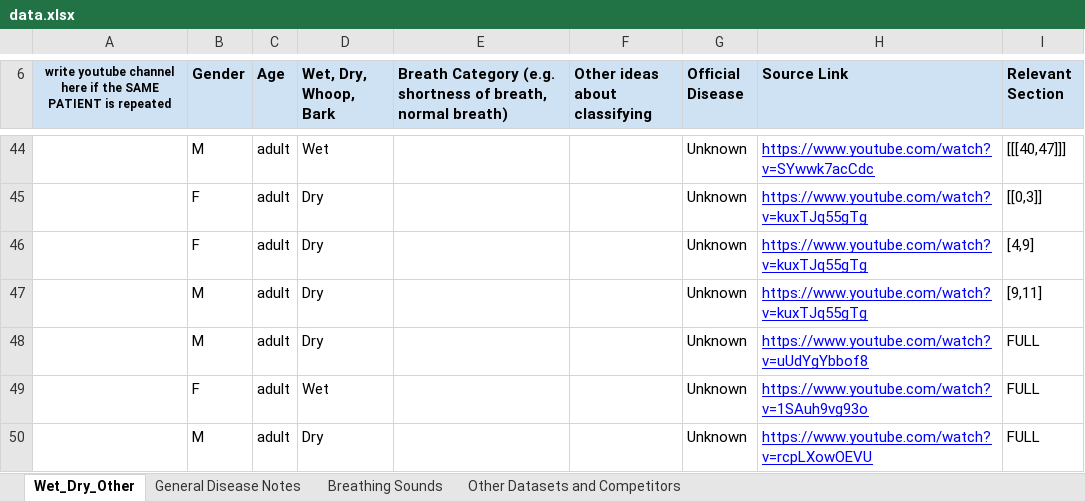
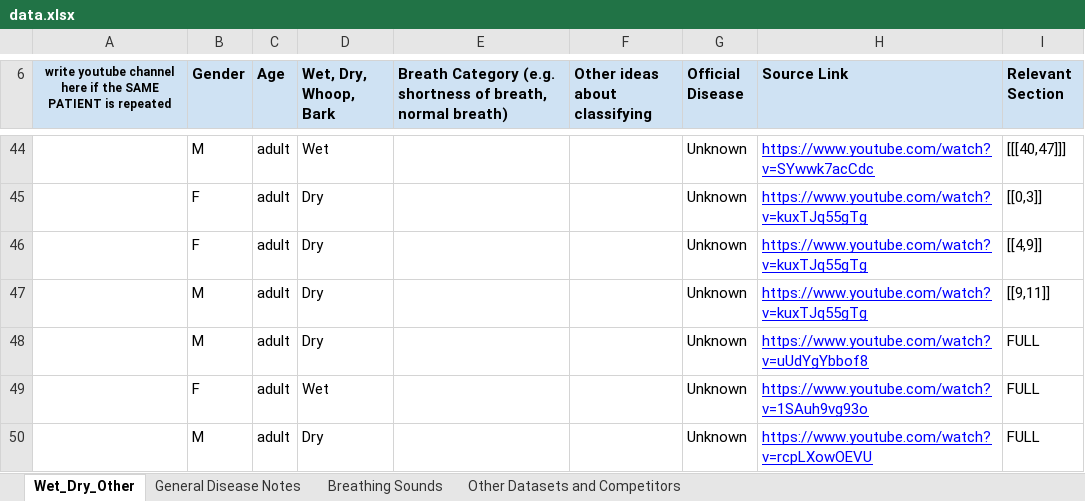
Before and after one commit to Konect-Co/cospect, an Excel workbook: GenData/data.xlsx, sheet Wet_Dry_Other, drawn as a sheet; only a part is shown, gaps mark what is left out; values as stored, in another font and other column widths than the file's, no borders; charts and pictures and conditional formats not drawn; the diff names each change by its address in the sheet, - before the commit and + after, or states it on an @@ line.

Commit message:
Minor changes

```diff
--- a/GenData/data.xlsx (sheet Wet_Dry_Other)
+++ b/GenData/data.xlsx (sheet Wet_Dry_Other)
-I46 (Relevant Section): [4,9]
+I46 (Relevant Section): [[4,9]]
-I47 (Relevant Section): [9,11]
+I47 (Relevant Section): [[9,11]]
```
